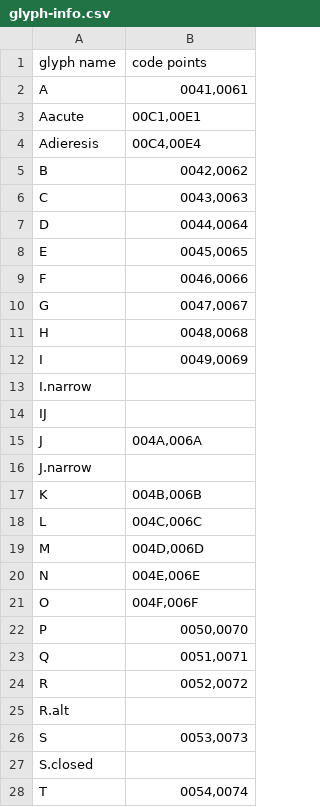
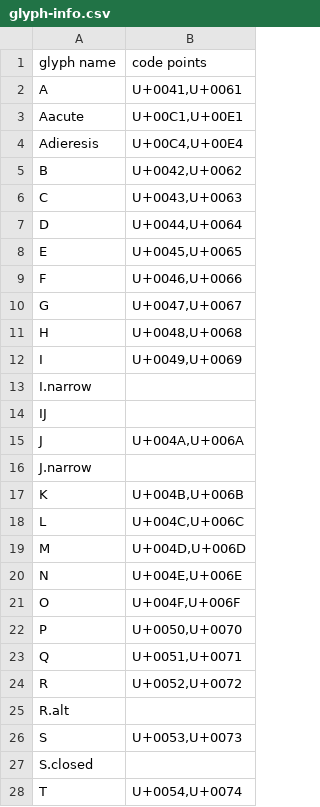
Before and after one commit to connoryang331/EngramFont, a CSV file: test-common/fonts/MutatorSans.fontra/glyph-info.csv, drawn as a sheet; only a part is shown; the diff covers the shown part only.

Commit message:
Prepend U+ to code points in .csv, but still allow 'bare' hex values when reading

```diff
--- a/test-common/fonts/MutatorSans.fontra/glyph-info.csv
+++ b/test-common/fonts/MutatorSans.fontra/glyph-info.csv
@@ -1,28 +1,28 @@
 glyph name;code points
-A;0041,0061
-Aacute;00C1,00E1
-Adieresis;00C4,00E4
-B;0042,0062
-C;0043,0063
-D;0044,0064
-E;0045,0065
-F;0046,0066
-G;0047,0067
-H;0048,0068
-I;0049,0069
+A;U+0041,U+0061
+Aacute;U+00C1,U+00E1
+Adieresis;U+00C4,U+00E4
+B;U+0042,U+0062
+C;U+0043,U+0063
+D;U+0044,U+0064
+E;U+0045,U+0065
+F;U+0046,U+0066
+G;U+0047,U+0067
+H;U+0048,U+0068
+I;U+0049,U+0069
 I.narrow;
 IJ;
-J;004A,006A
+J;U+004A,U+006A
 J.narrow;
-K;004B,006B
-L;004C,006C
-M;004D,006D
-N;004E,006E
-O;004F,006F
-P;0050,0070
-Q;0051,0071
-R;0052,0072
+K;U+004B,U+006B
+L;U+004C,U+006C
+M;U+004D,U+006D
+N;U+004E,U+006E
+O;U+004F,U+006F
+P;U+0050,U+0070
+Q;U+0051,U+0071
+R;U+0052,U+0072
 R.alt;
-S;0053,0073
+S;U+0053,U+0073
 S.closed;
-T;0054,0074
+T;U+0054,U+0074
```
Also changed, not shown: 24 edited cells elsewhere in this file, 1 other file.
